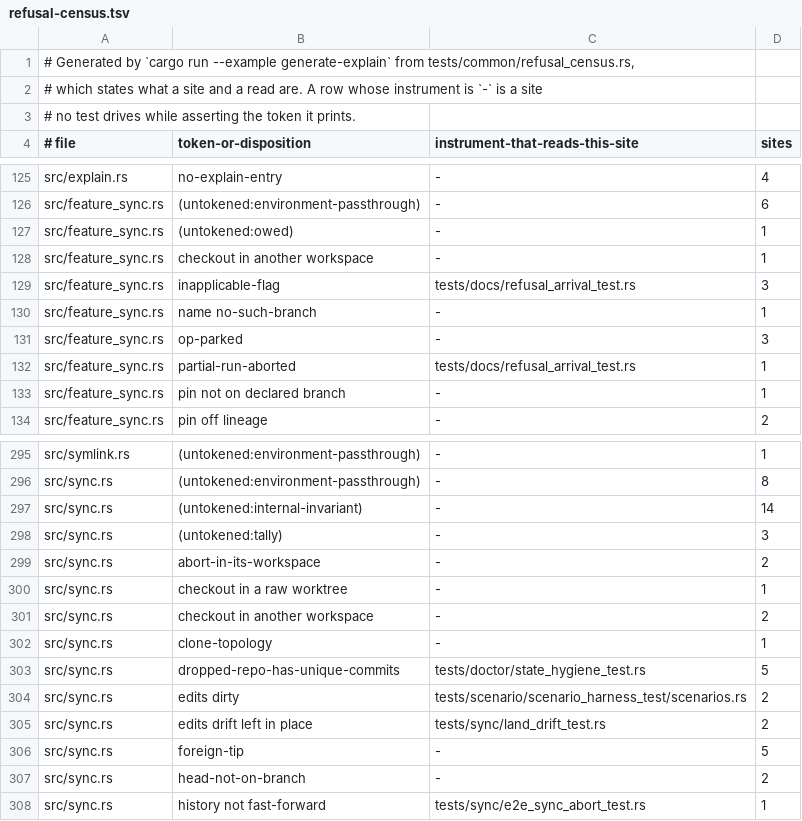
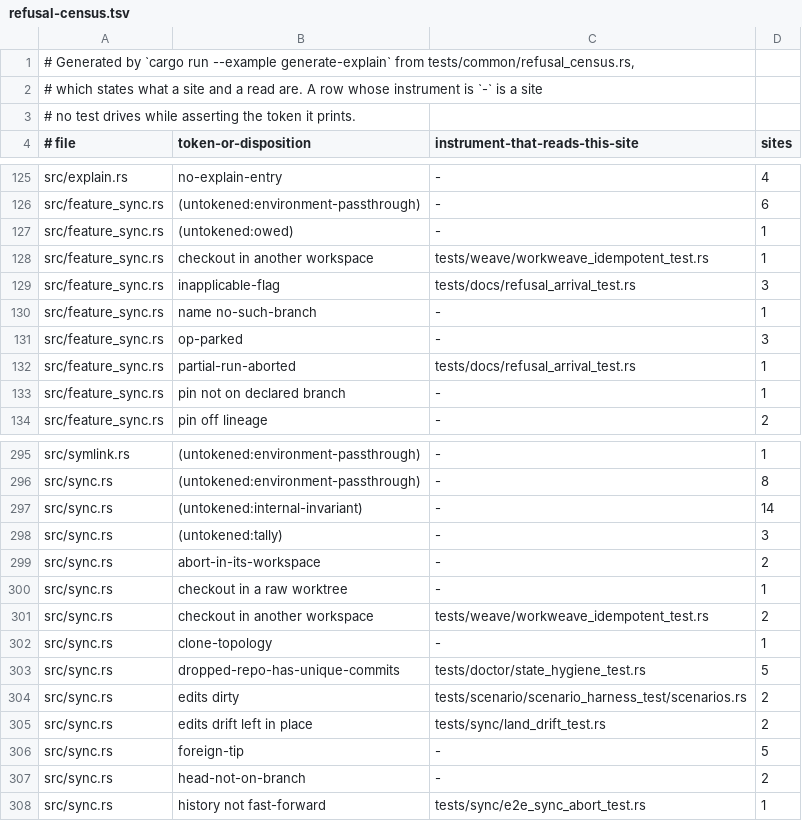
Before and after one commit to cwalv/repoweave, a TSV file: docs/internals/refusal-census.tsv, drawn as a sheet; only a part is shown, gaps mark what is left out.

```diff
--- a/docs/internals/refusal-census.tsv
+++ b/docs/internals/refusal-census.tsv
@@ -127,3 +127,3 @@ src/feature_sync.rs	(untokened:environment-passthrough)	-	6
 src/feature_sync.rs	(untokened:owed)	-	1
-src/feature_sync.rs	checkout in another workspace	-	1
+src/feature_sync.rs	checkout in another workspace	tests/weave/workweave_idempotent_test.rs	1
 src/feature_sync.rs	inapplicable-flag	tests/docs/refusal_arrival_test.rs	3
@@ -300,3 +300,3 @@ src/sync.rs	abort-in-its-workspace	-	2
 src/sync.rs	checkout in a raw worktree	-	1
-src/sync.rs	checkout in another workspace	-	2
+src/sync.rs	checkout in another workspace	tests/weave/workweave_idempotent_test.rs	2
 src/sync.rs	clone-topology	-	1
```
Also changed, not shown: 8 other files.
